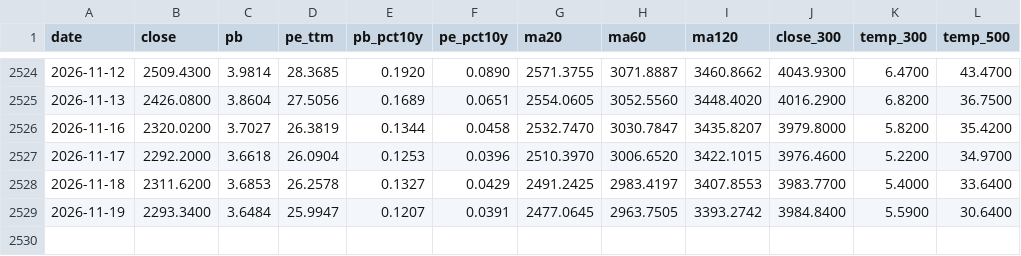
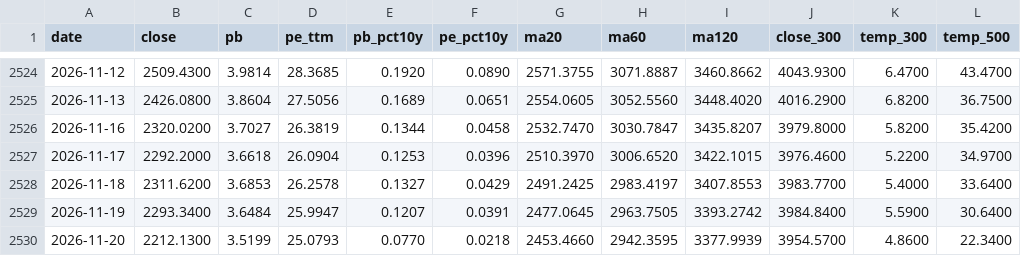
Before and after one commit to binbin1555/chinext-monitor, a CSV file: data/history.csv, drawn as a sheet; only a part is shown, gaps mark what is left out; the diff names each change by its address in the sheet, - before the commit and + after, or states it on an @@ line.

```diff
--- a/data/history.csv
+++ b/data/history.csv
+row 2530: 2026-11-20 | 2212.1300 | 3.5199 | 25.0793 | 0.0770 | 0.0218 | 2453.4660 | 2942.3595 | 3377.9939 | 3954.5700 | 4.8600 | 22.3400
```
Also changed, not shown: 2 other files.
